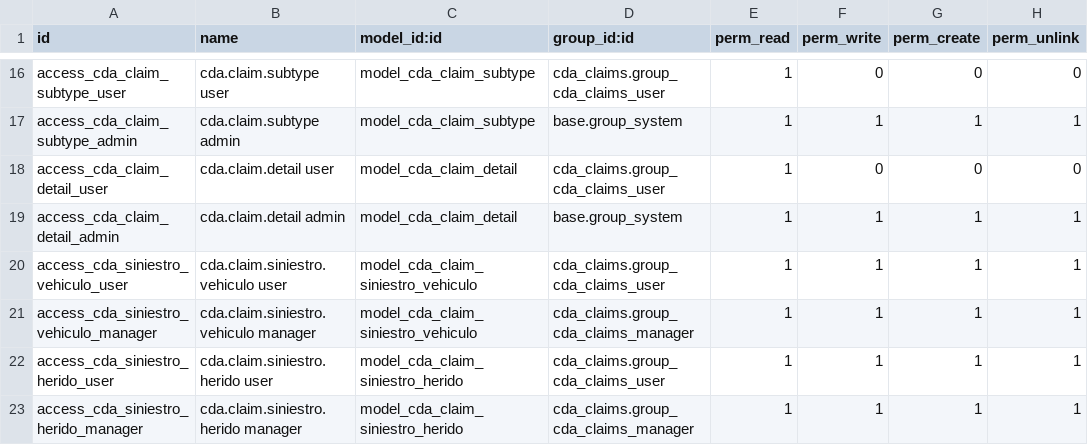
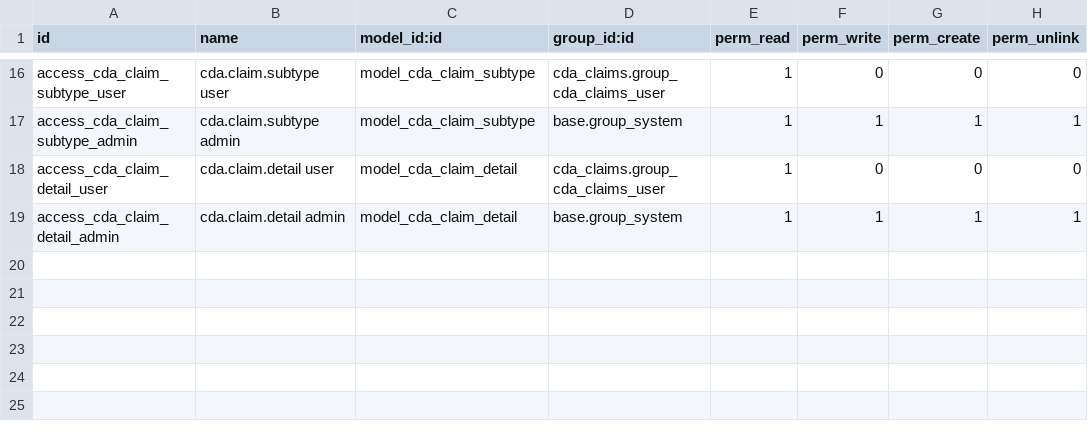
Before and after one commit to matiweertz/odoo-cda, a CSV file: extra-addons/cda_claims/security/ir.model.access.csv, drawn as a sheet; only a part is shown, gaps mark what is left out.

Commit message:
revert: saca los cambios de reclamos del deploy
Produccion quedo con el codigo nuevo contra una base que nunca se actualizo
(cda_claims seguia en la version vieja) y por eso la API de reclamos devolvia
500: los campos nuevos no existen como columnas.

Se revierte a como estaba funcionando. Los cambios (taxonomia, tipo de
accidente, lesionados y planilla de siniestro) quedan en el historial para
reaplicarlos cuando se pueda correr la actualizacion del modulo en la VM.

```diff
--- a/extra-addons/cda_claims/security/ir.model.access.csv
+++ b/extra-addons/cda_claims/security/ir.model.access.csv
@@ -19,5 +19 @@ access_cda_claim_detail_user,cda.claim.detail user,model_cda_claim_detail,cda_cl
 access_cda_claim_detail_admin,cda.claim.detail admin,model_cda_claim_detail,base.group_system,1,1,1,1
-access_cda_siniestro_vehiculo_user,cda.claim.siniestro.vehiculo user,model_cda_claim_siniestro_vehiculo,cda_claims.group_cda_claims_user,1,1,1,1
-access_cda_siniestro_vehiculo_manager,cda.claim.siniestro.vehiculo manager,model_cda_claim_siniestro_vehiculo,cda_claims.group_cda_claims_manager,1,1,1,1
-access_cda_siniestro_herido_user,cda.claim.siniestro.herido user,model_cda_claim_siniestro_herido,cda_claims.group_cda_claims_user,1,1,1,1
-access_cda_siniestro_herido_manager,cda.claim.siniestro.herido manager,model_cda_claim_siniestro_herido,cda_claims.group_cda_claims_manager,1,1,1,1
```
Also changed, not shown: 11 other files.
